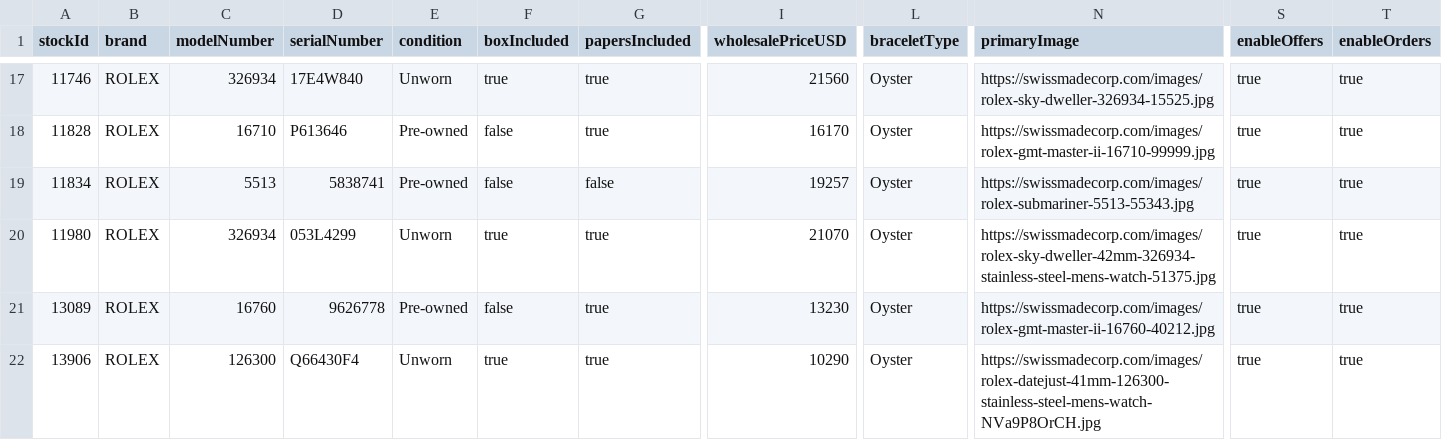
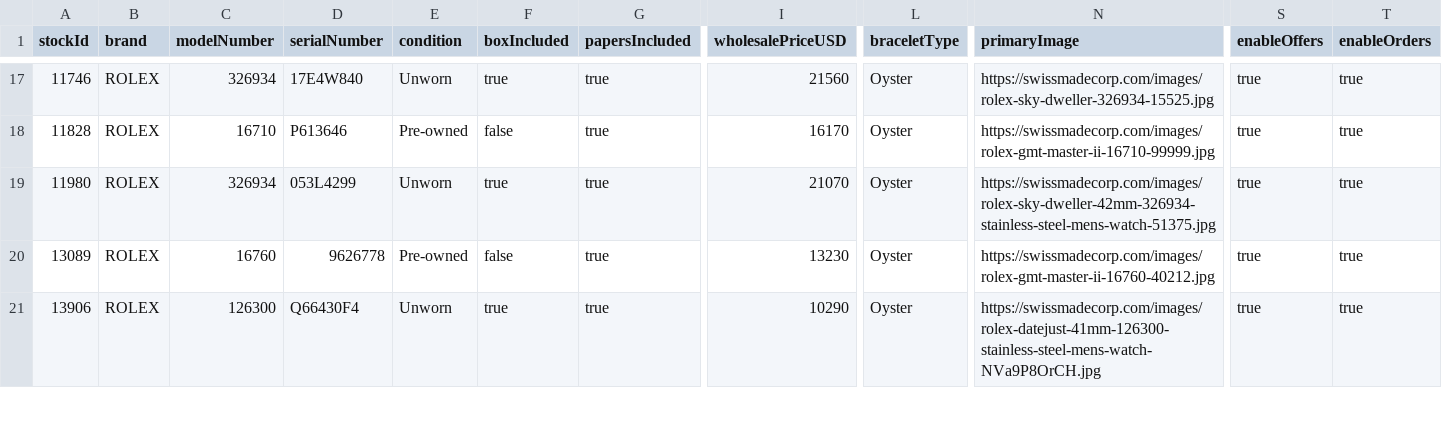
Before and after one commit to swissmadecorp/swissmadecorp-repo, a CSV file: public/uploads/products.csv, drawn as a sheet; only a part is shown, gaps mark what is left out; rows hold the shown columns only; the diff names each change by its address in the sheet, - before the commit and + after, or states it on an @@ line.

Commit message:
Auto-commit 2026-08-17 18:40

```diff
--- a/public/uploads/products.csv
+++ b/public/uploads/products.csv
-row 19: 11834 | ROLEX | 5513 | 5838741 | Pre-owned | false | false | 19257 | Oyster | https://swissmadecorp.com/images/rolex-submariner-5513-55343.jpg | true | true
```
